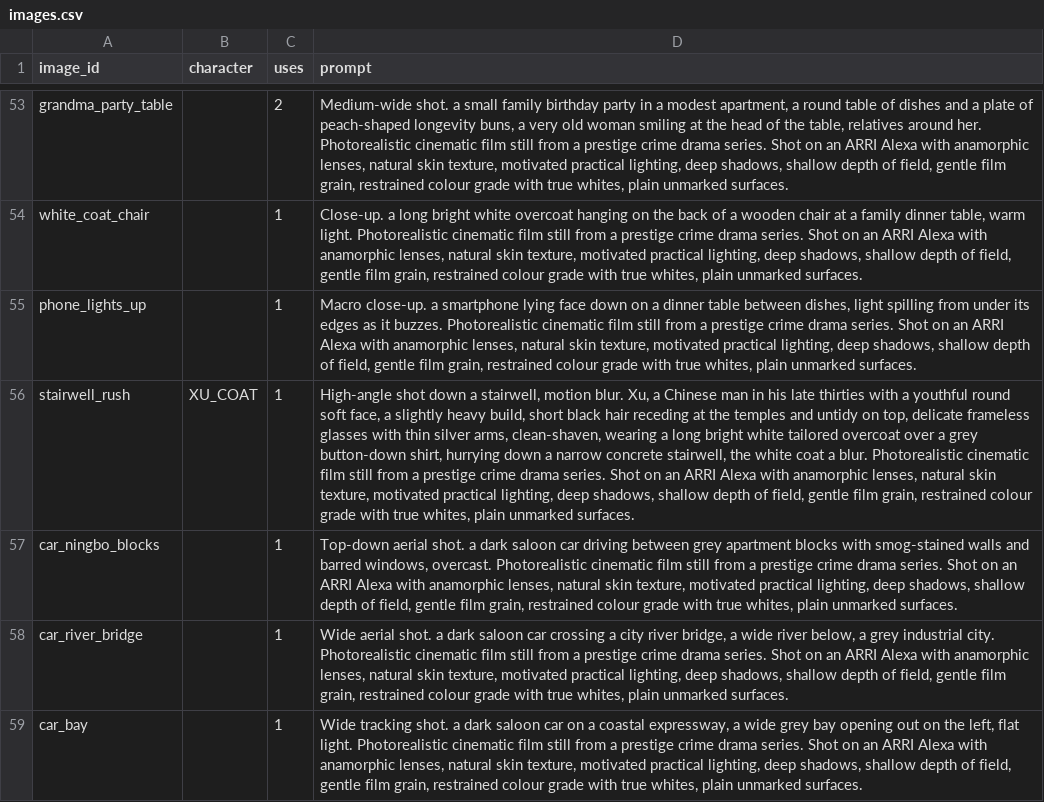
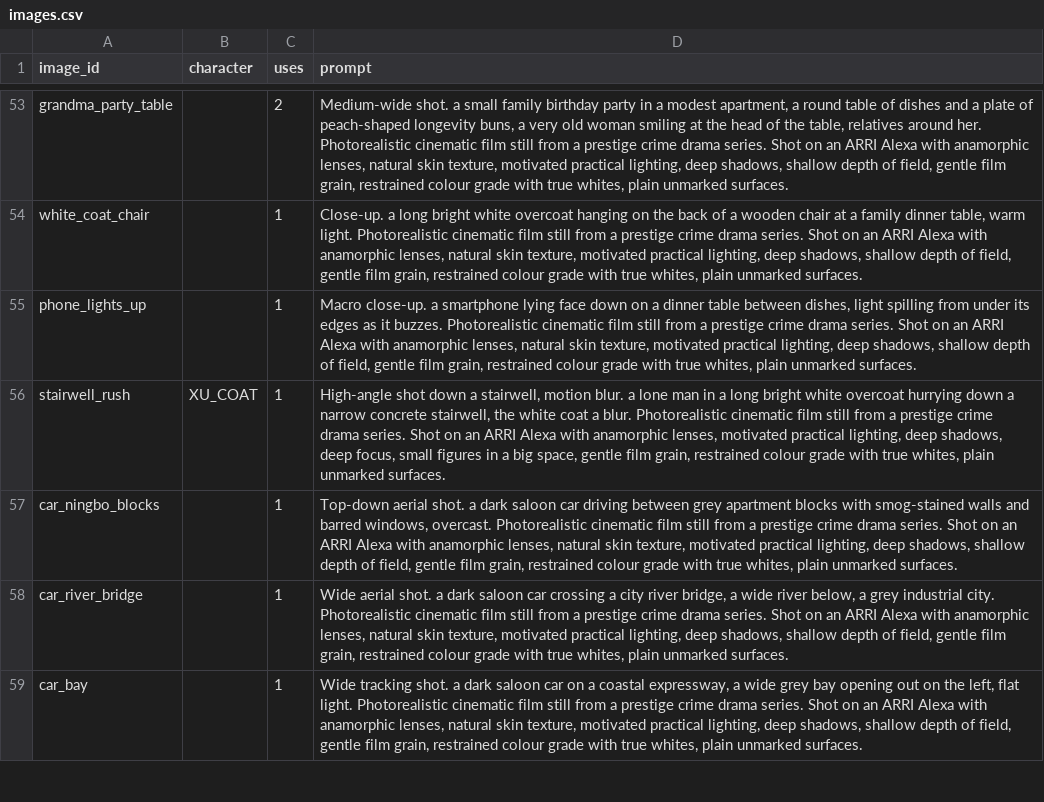
Before and after one commit to akshay-evalgent/Claude-new, a CSV file: trader-stories/xu-xiang/images.csv, drawn as a sheet; only a part is shown, gaps mark what is left out; the diff covers the shown part only; the diff names each change by its address in the sheet, - before the commit and + after, or states it on an @@ line.

```diff
--- a/trader-stories/xu-xiang/images.csv
+++ b/trader-stories/xu-xiang/images.csv
-D56 (prompt): …motion blur. Xu, a Chinese man in his late thirties with a youthful round soft face, a slightly heavy build, short black hair receding at the temples and untidy on top, delicate frameless glasses with thin silver arms, clean-shaven, wearing a long bright white tailored overcoat over a grey button-down shirt, hurrying down a narrow concrete stairwell, the white coat a blur. Photorealistic cinematic film still from a prestige crime drama series. Shot on an ARRI Alexa with anamorphic lenses, natural skin texture, motivated practical lighting, deep shadows, shallow depth of field, gentle film…
+D56 (prompt): …motion blur. a lone man in a long bright white overcoat hurrying down a narrow concrete stairwell, the white coat a blur. Photorealistic cinematic film still from a prestige crime drama series. Shot on an ARRI Alexa with anamorphic lenses, motivated practical lighting, deep shadows, deep focus, small figures in a big space, gentle film…
```
Also changed, not shown: 12 edited cells elsewhere in this file, 1 other file.
